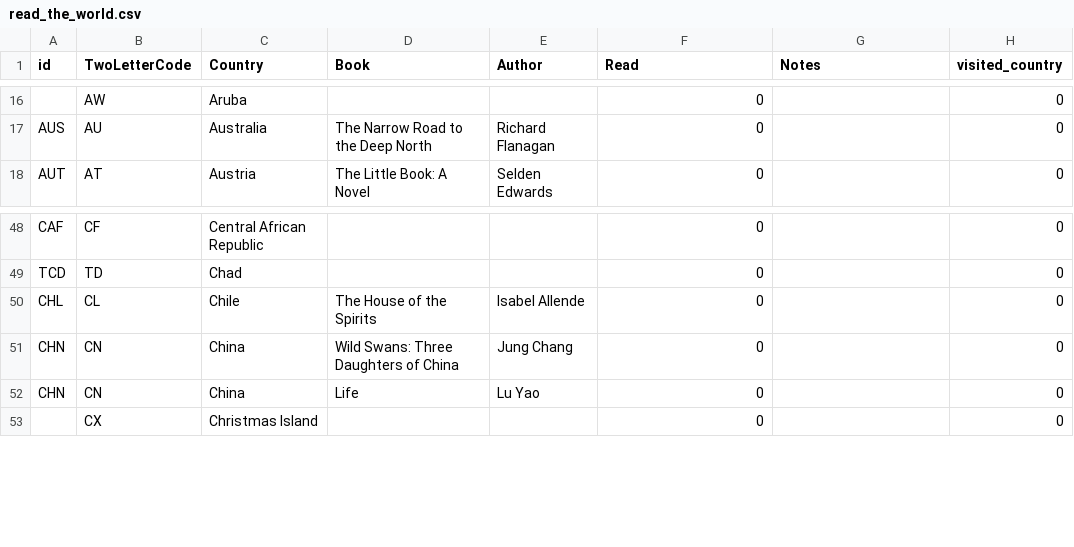
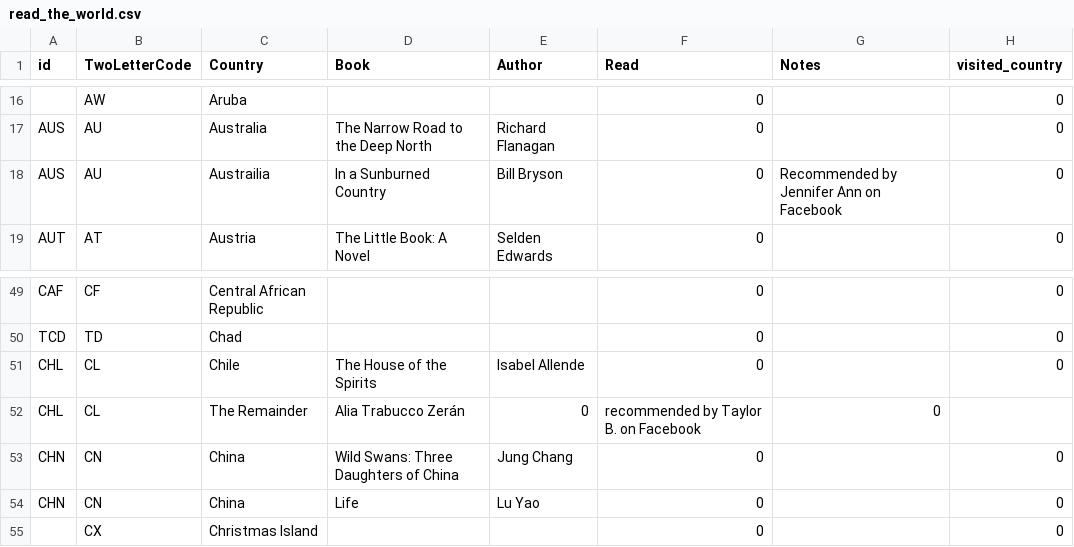
Before and after one commit to paulkaefer/read-the-world, a CSV file: read_the_world.csv, drawn as a sheet; only a part is shown, gaps mark what is left out; the diff names each change by its address in the sheet, - before the commit and + after, or states it on an @@ line.

Commit message:
+2 recommendations via Facebook

```diff
--- a/read_the_world.csv
+++ b/read_the_world.csv
+row 18: AUS | AU | Austrailia | In a Sunburned Country | Bill Bryson | 0 | Recommended by Jennifer Ann on Facebook | 0
+row 52: CHL | CL | The Remainder | Alia Trabucco Zerán | 0 | recommended by Taylor B. on Facebook | 0
```
